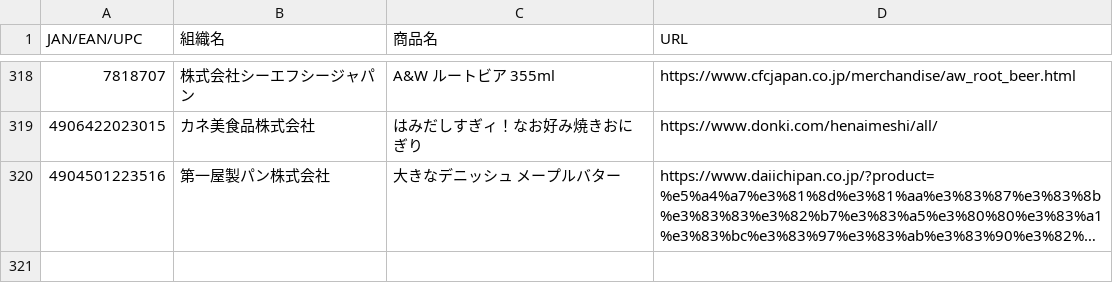
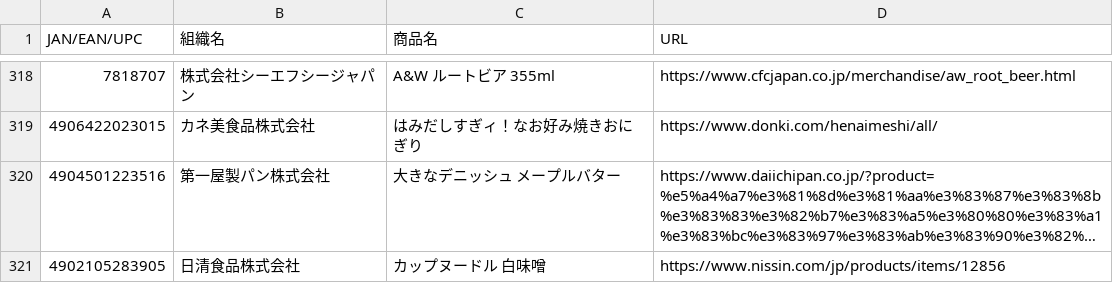
Before and after one commit to PC-CNT/mkn-09, a CSV file: 食料品.csv, drawn as a sheet; only a part is shown, gaps mark what is left out; long unchanged cells end in …; the diff names each change by its address in the sheet, - before the commit and + after, or states it on an @@ line.

Commit message:
Update 食料品.csv

```diff
--- a/食料品.csv
+++ b/食料品.csv
+row 321: 4902105283905 | 日清食品株式会社 | カップヌードル 白味噌 | https://www.nissin.com/jp/products/items/12856
```
